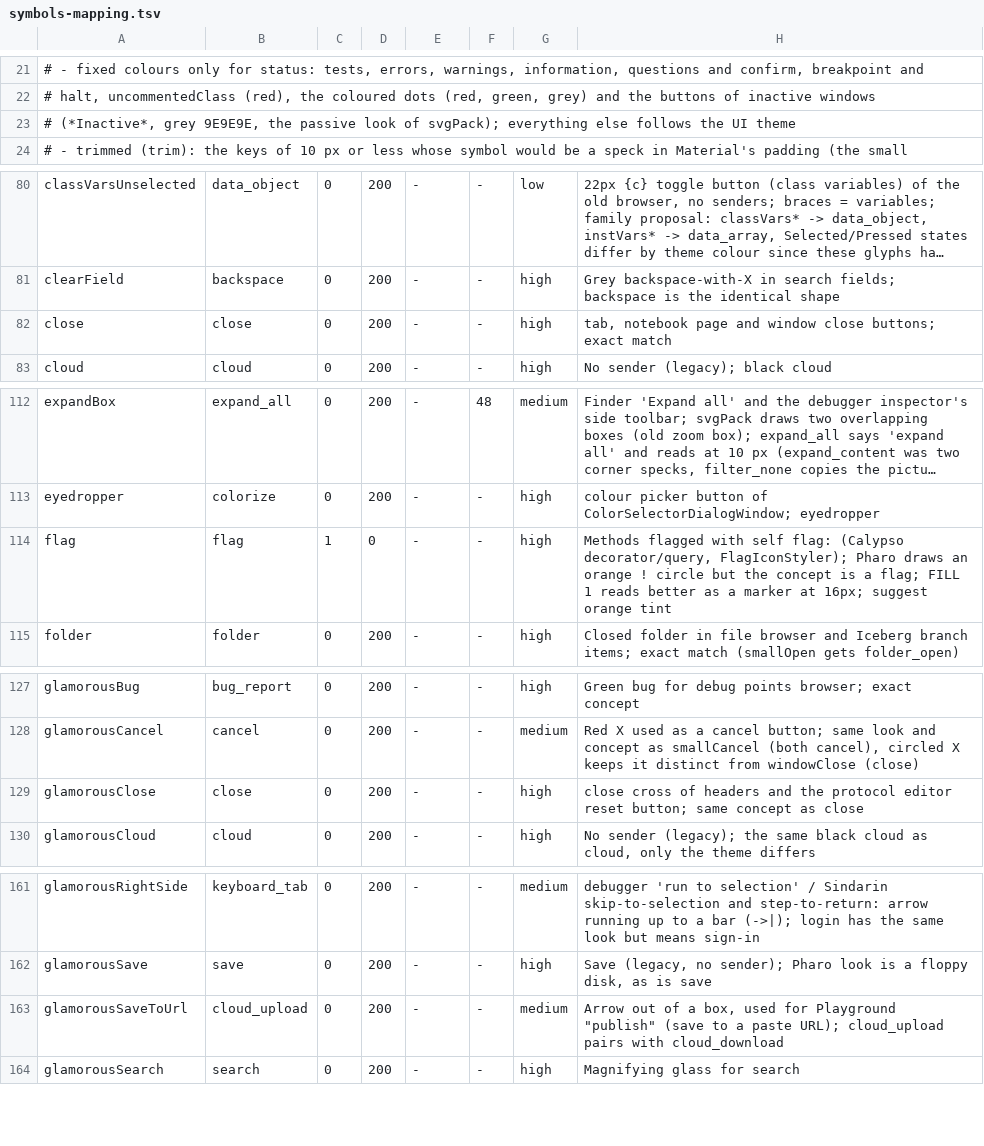
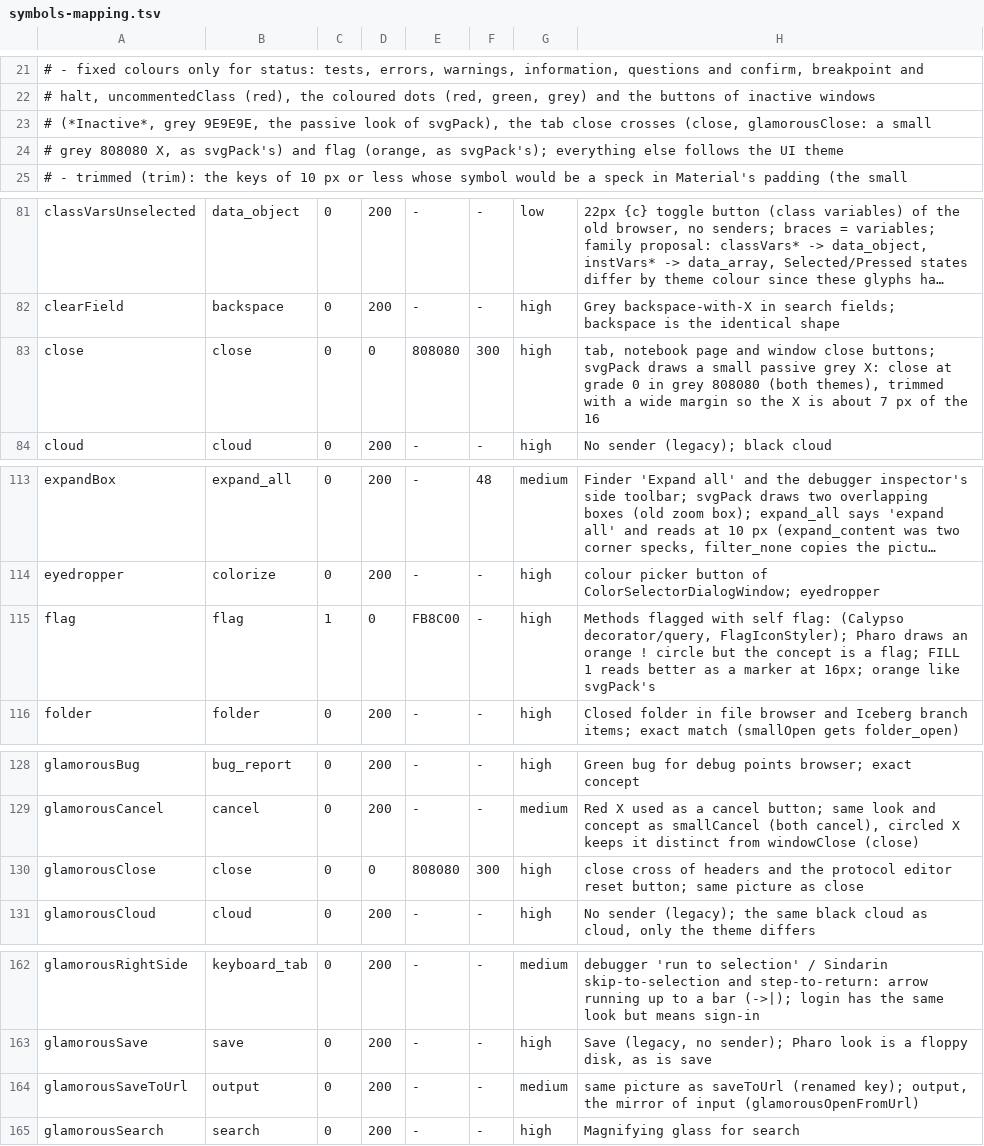
Before and after one commit to massimo-nocentini/material-icons.st, a TSV file: scripts/symbols-mapping.tsv, drawn as a sheet; only a part is shown, gaps mark what is left out; long unchanged cells end in …; addresses are those after the commit; the diff covers the shown part only; the diff names each change by its address in the sheet, - before the commit and + after, or states it on an @@ line.

```diff
--- a/scripts/symbols-mapping.tsv
+++ b/scripts/symbols-mapping.tsv
-A23: …look of svgPack); everything else follows the UI theme
+A23: …look of svgPack), the tab close crosses (close, glamorousClose: a small
+row 24: # grey 808080 X, as svgPack's) and flag (orange, as svgPack's); everything else follows the UI theme
-D83: 200
+D83: 0
-E83: -
+E83: 808080
-F83: -
+F83: 300
-H83: …close buttons; exact match
+H83: …close buttons; svgPack draws a small passive grey X: close at grade 0 in grey 808080 (both themes), trimmed with a wide margin so the X is about 7 px of the 16
-E115: -
+E115: FB8C00
-H115: …at 16px; suggest orange tint
+H115: …at 16px; orange like svgPack's
-D130: 200
+D130: 0
-E130: -
+E130: 808080
-F130: -
+F130: 300
-H130: …button; same concept as close
+H130: …button; same picture as close
-B164: cloud_upload
+B164: output
-H164: Arrow out of a box, used for Playground "publish" (save to a paste URL); cloud_upload pairs with cloud_download
+H164: same picture as saveToUrl (renamed key); output, the mirror of input (glamorousOpenFromUrl)
```
Also changed, not shown: 6 edited cells elsewhere in this file, 2 other files.
